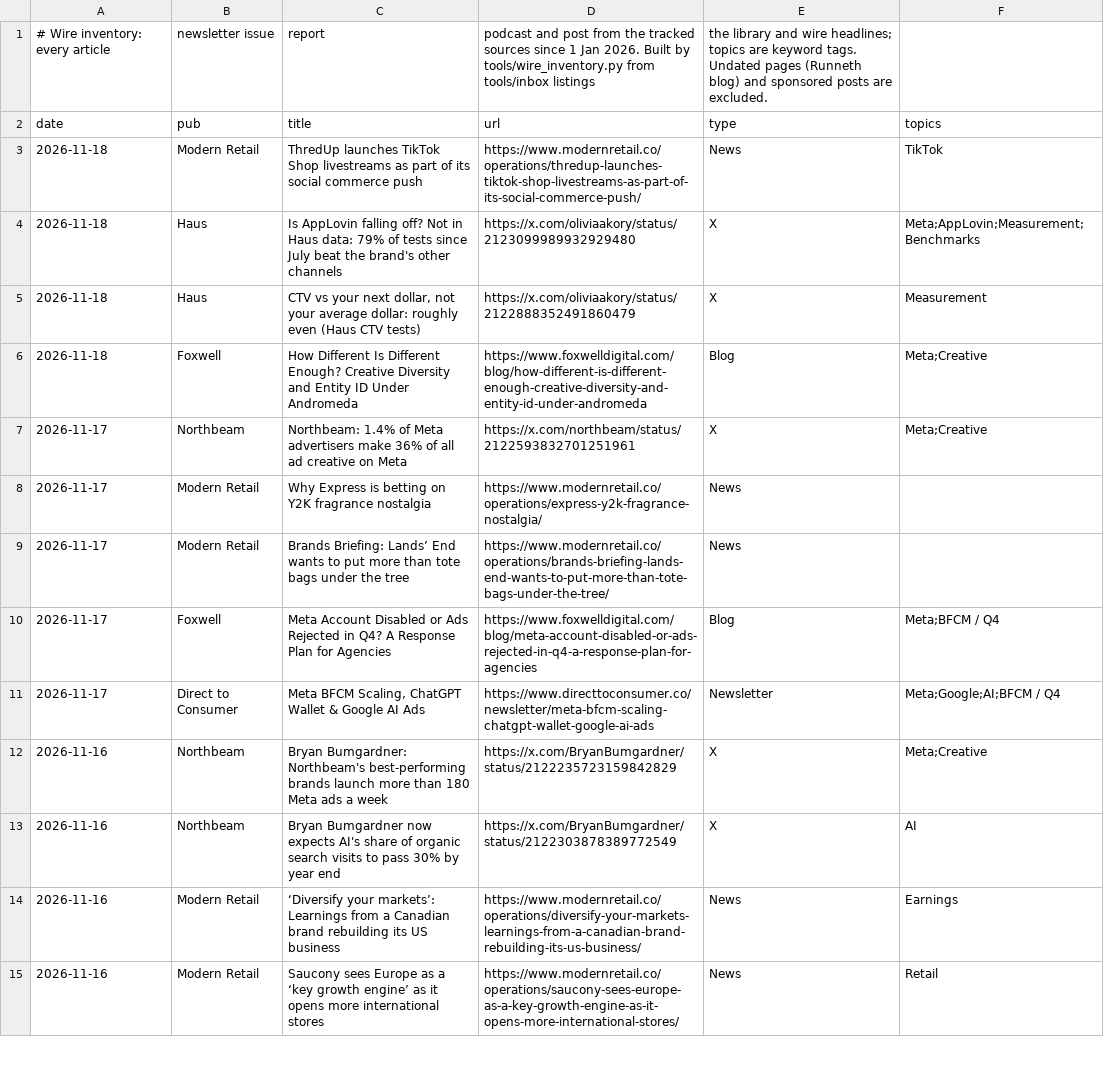
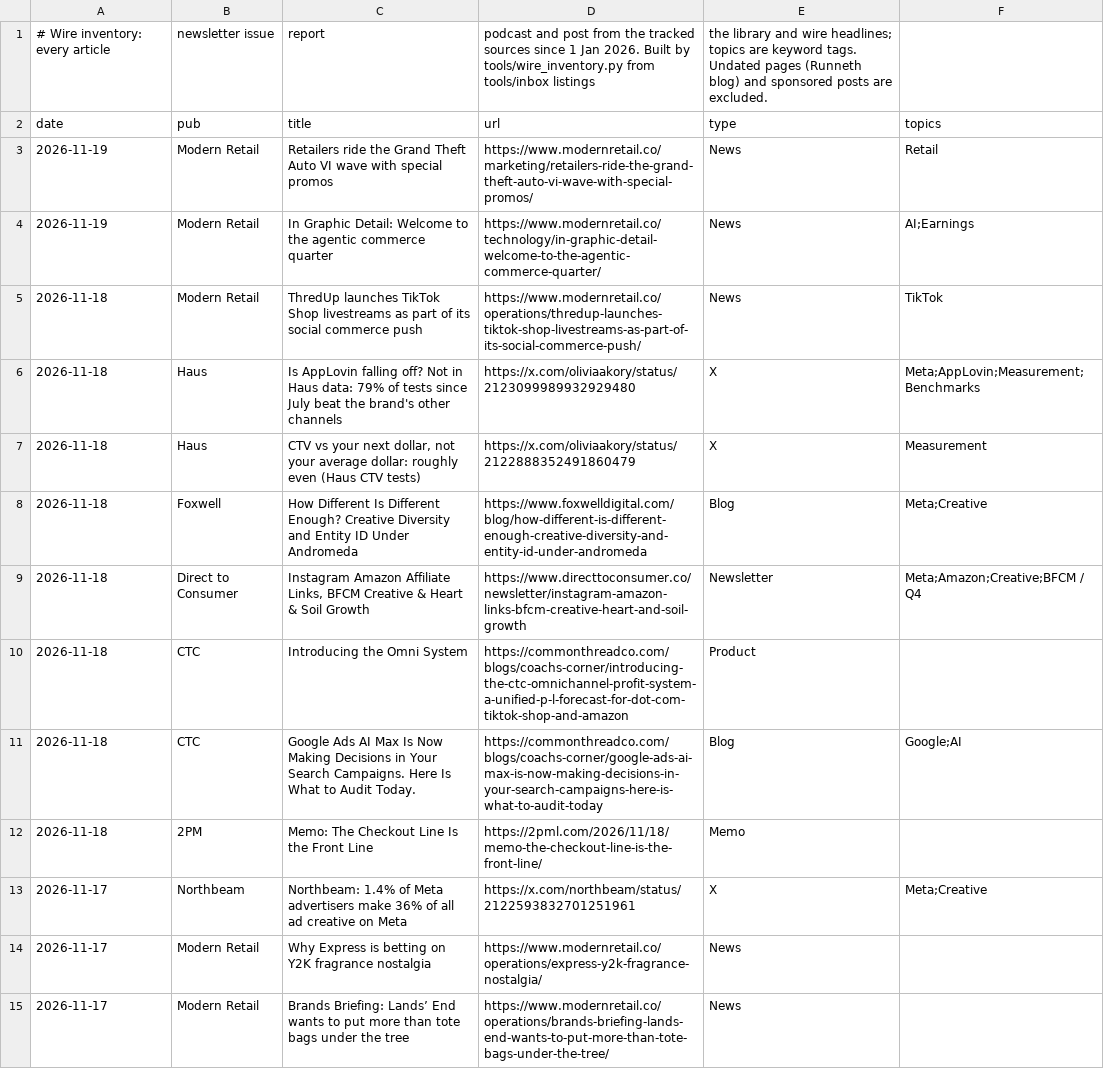
Before and after one commit to rcc-data/dtc-newsroom, a CSV file: data/wire_articles.csv, drawn as a sheet; only a part is shown; the shorter side is filled out with more unchanged rows; the diff names each change by its address in the sheet, - before the commit and + after, or states it on an @@ line.

```diff
--- a/data/wire_articles.csv
+++ b/data/wire_articles.csv
+row 3: 2026-11-19 | Modern Retail | Retailers ride the Grand Theft Auto VI wave with special promos | https://www.modernretail.co/marketing/retailers-ride-the-grand-theft-auto-vi-wave-with-special-promos/ | News | Retail
+row 4: 2026-11-19 | Modern Retail | In Graphic Detail: Welcome to the agentic commerce quarter | https://www.modernretail.co/technology/in-graphic-detail-welcome-to-the-agentic-commerce-quarter/ | News | AI;Earnings
+row 9: 2026-11-18 | Direct to Consumer | Instagram Amazon Affiliate Links, BFCM Creative & Heart & Soil Growth | https://www.directtoconsumer.co/newsletter/instagram-amazon-links-bfcm-creative-heart-and-soil-growth | Newsletter | Meta;Amazon;Creative;BFCM / Q4
+row 10: 2026-11-18 | CTC | Introducing the Omni System | https://commonthreadco.com/blogs/coachs-corner/introducing-the-ctc-omnichannel-profit-system-a-unified-p-l-forecast-for-dot-com-tiktok-shop-and-amazon | Product
+row 11: 2026-11-18 | CTC | Google Ads AI Max Is Now Making Decisions in Your Search Campaigns. Here Is What to Audit Today. | https://commonthreadco.com/blogs/coachs-corner/google-ads-ai-max-is-now-making-decisions-in-your-search-campaigns-here-is-what-to-audit-today | Blog | Google;AI
+row 12: 2026-11-18 | 2PM | Memo: The Checkout Line Is the Front Line | https://2pml.com/2026/11/18/memo-the-checkout-line-is-the-front-line/ | Memo
```
Also changed, not shown: data/dtc_teardowns.csv, 12 other files.
